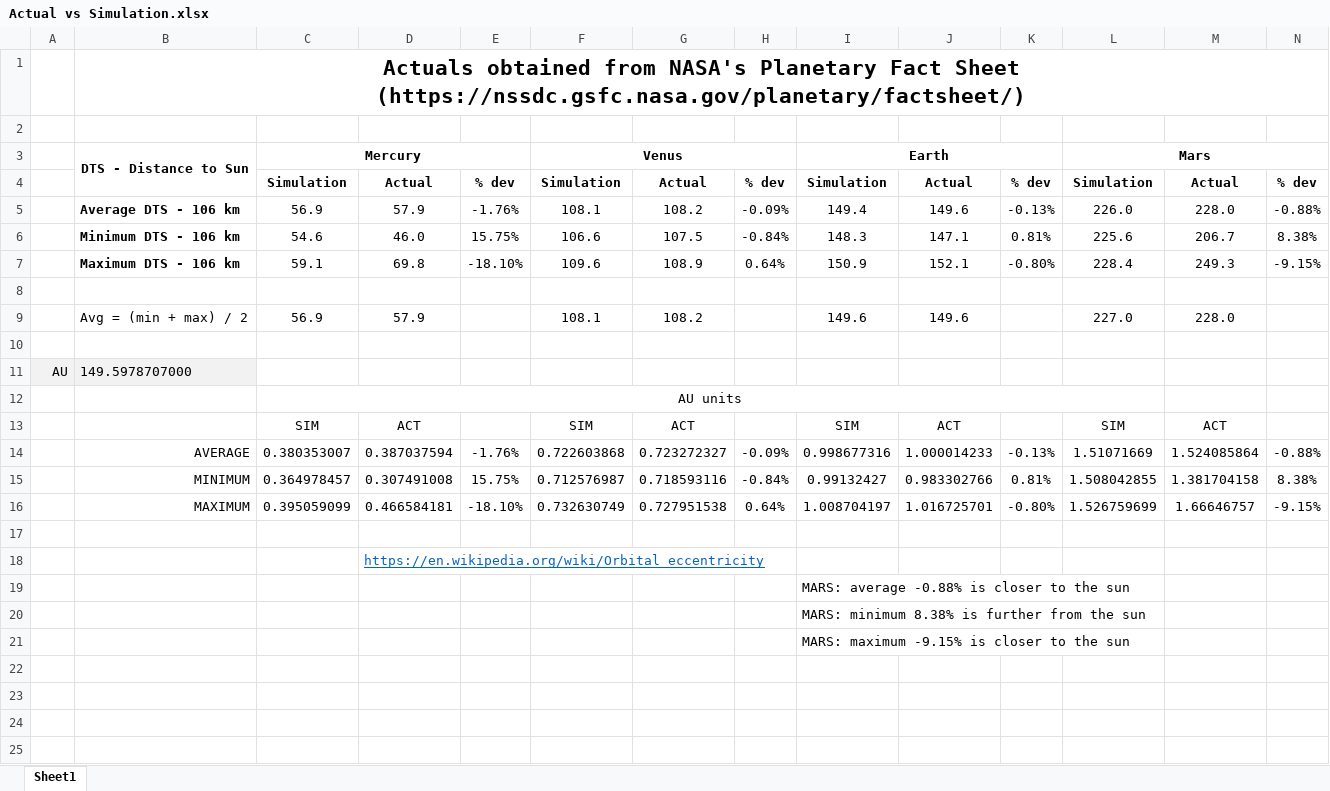
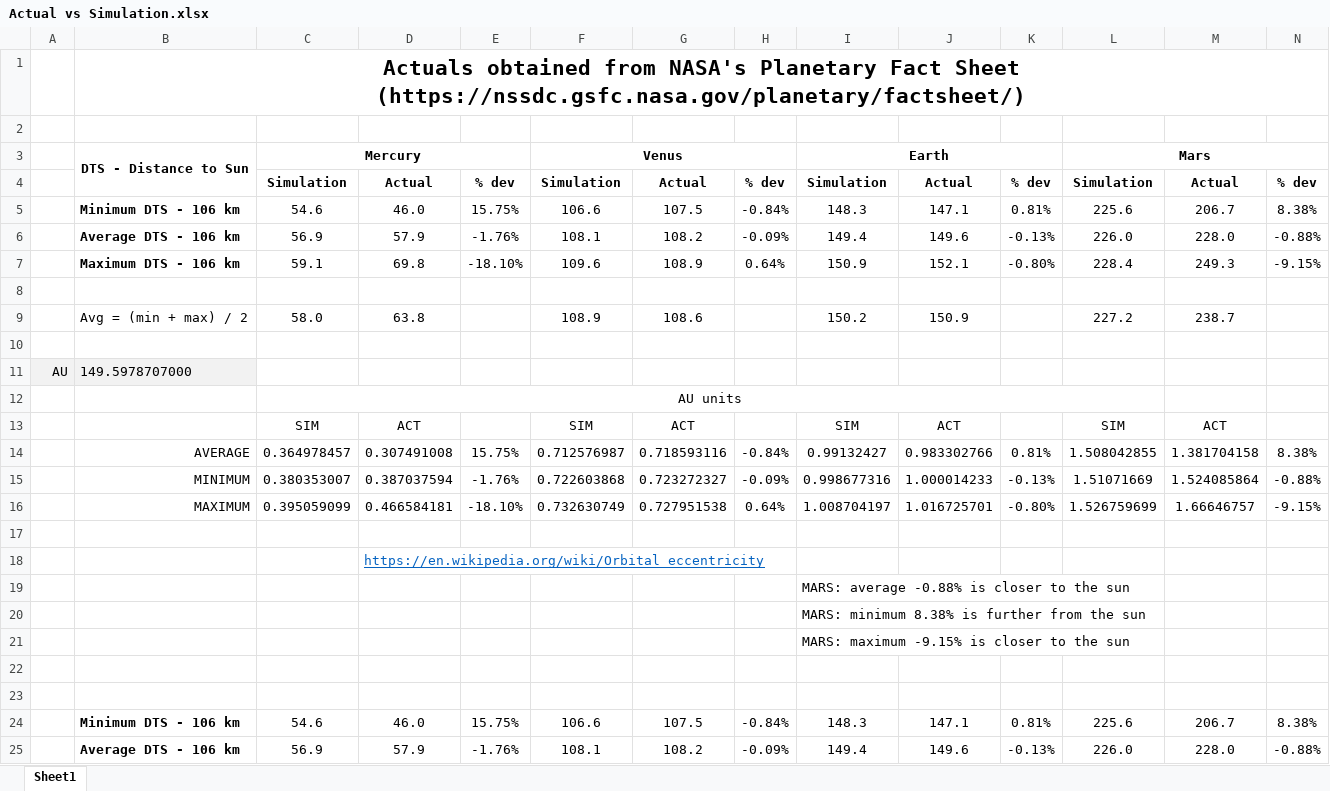
Before and after one commit to fischettijw/Abigail---vsCode, an Excel workbook: Planets/misc/Actual vs Simulation.xlsx, sheet Sheet1, drawn as a sheet; values as stored, in another font and other column widths than the file's, no borders; removed rows and columns are numbered as before the commit, all else as after; the diff names each change by its address in the sheet, - before the commit and + after, or states it on an @@ line.

```diff
--- a/Planets/misc/Actual vs Simulation.xlsx (sheet Sheet1)
+++ b/Planets/misc/Actual vs Simulation.xlsx (sheet Sheet1)
@@ row 6 moved to row 5: Minimum DTS - 106 km @@
-row 9:  | Avg = (min + max) / 2 | 56.9 | 57.9 |  | 108.1 | 108.2 |  | 149.6 | 149.6 |  | 227.0 | 228.0
+row 9:  | Avg = (min + max) / 2 | 58.0 | 63.8 |  | 108.9 | 108.6 |  | 150.2 | 150.9 |  | 227.2 | 238.7
-row 14:  | AVERAGE | 0.380353007 | 0.387037594 | -1.76% | 0.722603868 | 0.723272327 | -0.09% | 0.998677316 | 1.000014233 | -0.13% | 1.51071669 | 1.524085864 | -0.88%
-B14: MINIMUM
+B14: AVERAGE
+row 15:  | MINIMUM | 0.380353007 | 0.387037594 | -1.76% | 0.722603868 | 0.723272327 | -0.09% | 0.998677316 | 1.000014233 | -0.13% | 1.51071669 | 1.524085864 | -0.88%
+row 22: (empty)
+row 23: (empty)
+row 24:  | Minimum DTS - 106 km | 54.6 | 46.0 | 15.75% | 106.6 | 107.5 | -0.84% | 148.3 | 147.1 | 0.81% | 225.6 | 206.7 | 8.38%
+row 25:  | Average DTS - 106 km | 56.9 | 57.9 | -1.76% | 108.1 | 108.2 | -0.09% | 149.4 | 149.6 | -0.13% | 226.0 | 228.0 | -0.88%
```
Also changed, not shown: formulas that keep their value, 6 other files.
